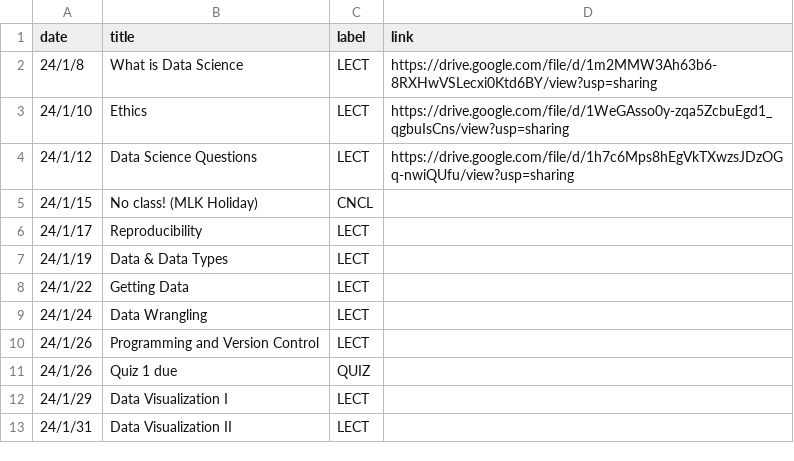
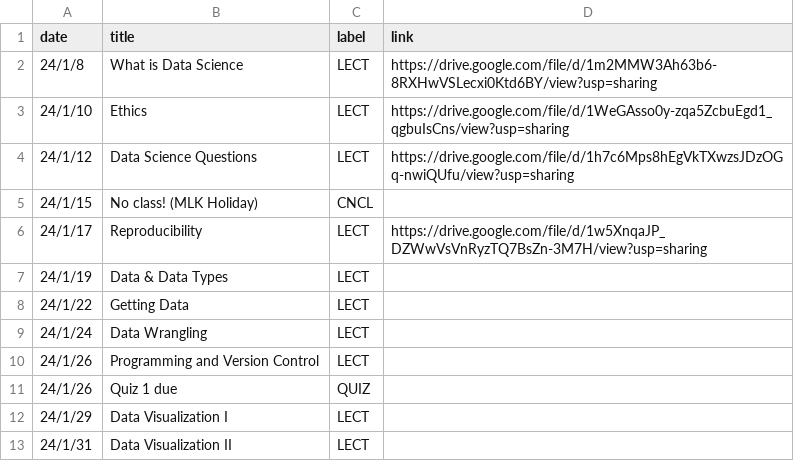
Before and after one commit to mkhosla-ucsd/cogs138, a CSV file: _data/wi24/ course_calendar.csv, drawn as a sheet; only a part is shown.

```diff
--- a/_data/wi24/ course_calendar.csv
+++ b/_data/wi24/ course_calendar.csv
@@ -5,3 +5,3 @@ date,title,label,link
 24/1/15,No class! (MLK Holiday),CNCL,
-24/1/17,Reproducibility,LECT,
+24/1/17,Reproducibility,LECT,https://drive.google.com/file/d/1w5XnqaJP_DZWwVsVnRyzTQ7BsZn-3M7H/view?usp=sharing
 24/1/19,Data & Data Types,LECT,
```
Also changed, not shown: 2 other files.
